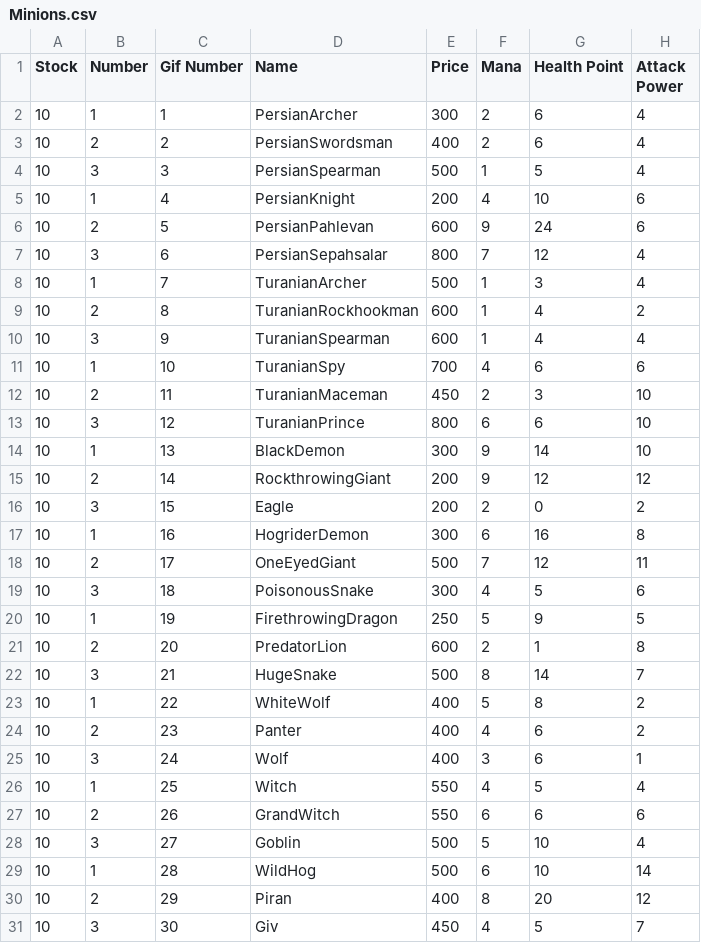
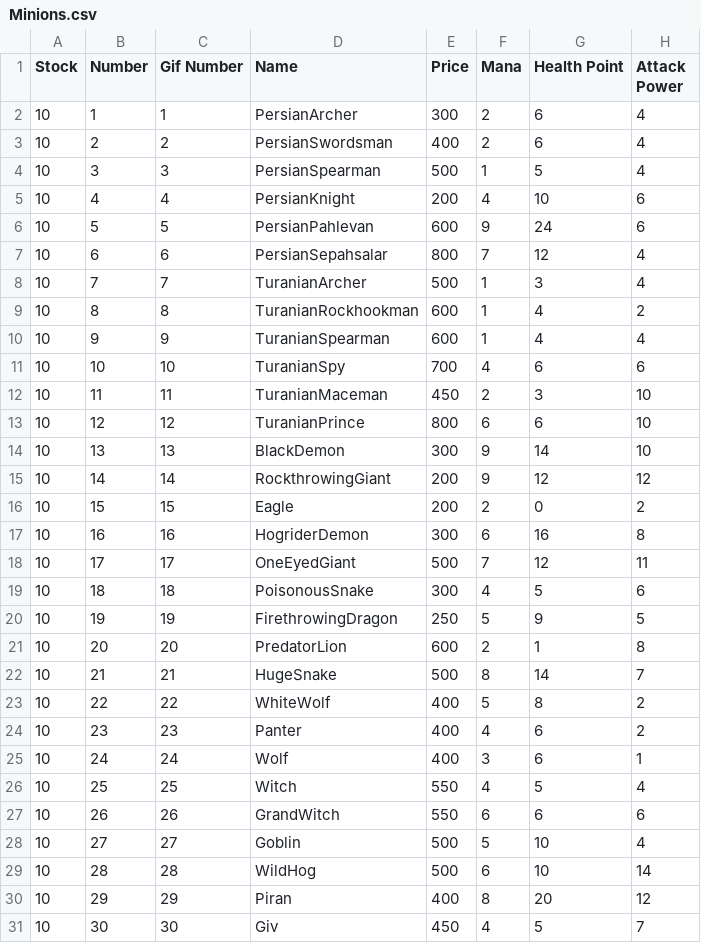
Before and after one commit to aps2019project/project-1, a CSV file: core/assets/Files/Minions.csv, drawn as a sheet; only a part is shown; the diff covers the shown part only; the diff names each change by its address in the sheet, - before the commit and + after, or states it on an @@ line.

Commit message:
draw graveyard and minion files updated

```diff
--- a/core/assets/Files/Minions.csv
+++ b/core/assets/Files/Minions.csv
-B5 (Number): 1
+B5 (Number): 4
-B6 (Number): 2
+B6 (Number): 5
-B7 (Number): 3
+B7 (Number): 6
-B8 (Number): 1
+B8 (Number): 7
-B9 (Number): 2
+B9 (Number): 8
-B10 (Number): 3
+B10 (Number): 9
-B11 (Number): 1
+B11 (Number): 10
-B12 (Number): 2
+B12 (Number): 11
-B13 (Number): 3
+B13 (Number): 12
-B14 (Number): 1
+B14 (Number): 13
-B15 (Number): 2
+B15 (Number): 14
-B16 (Number): 3
+B16 (Number): 15
-B17 (Number): 1
+B17 (Number): 16
-B18 (Number): 2
+B18 (Number): 17
-B19 (Number): 3
+B19 (Number): 18
-B20 (Number): 1
+B20 (Number): 19
-B21 (Number): 2
+B21 (Number): 20
-B22 (Number): 3
+B22 (Number): 21
-B23 (Number): 1
+B23 (Number): 22
-B24 (Number): 2
+B24 (Number): 23
-B25 (Number): 3
+B25 (Number): 24
-B26 (Number): 1
+B26 (Number): 25
-B27 (Number): 2
+B27 (Number): 26
-B28 (Number): 3
+B28 (Number): 27
-B29 (Number): 1
+B29 (Number): 28
-B30 (Number): 2
+B30 (Number): 29
-B31 (Number): 3
+B31 (Number): 30
```
Also changed, not shown: 11 edited cells elsewhere in this file, 2 other files.
